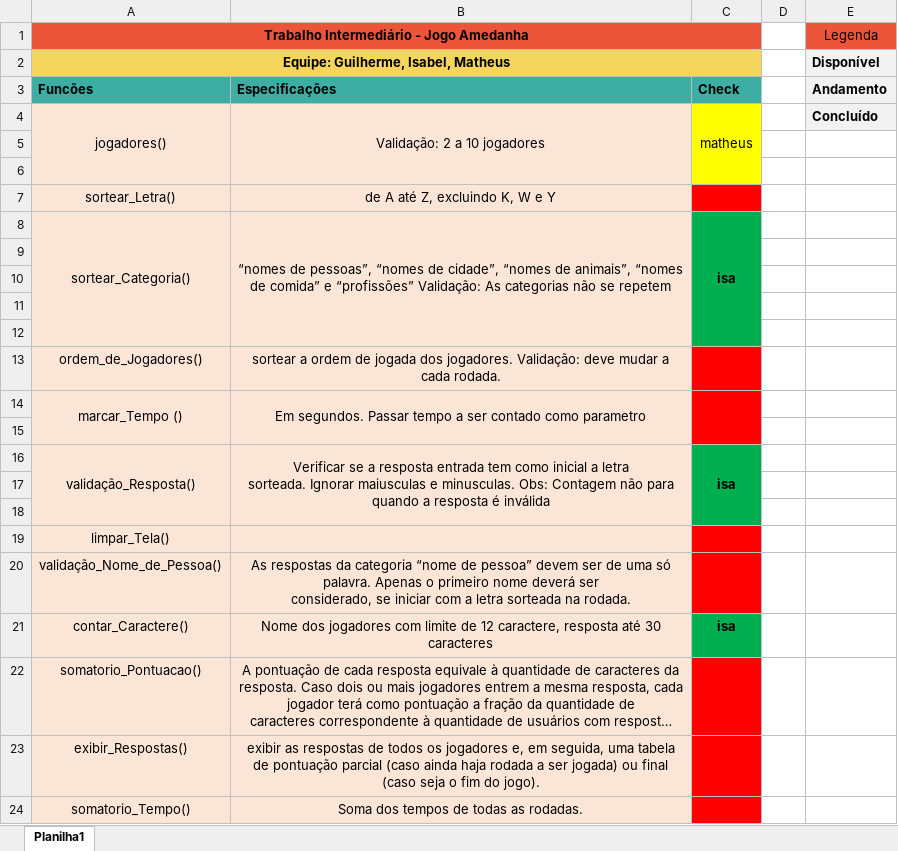
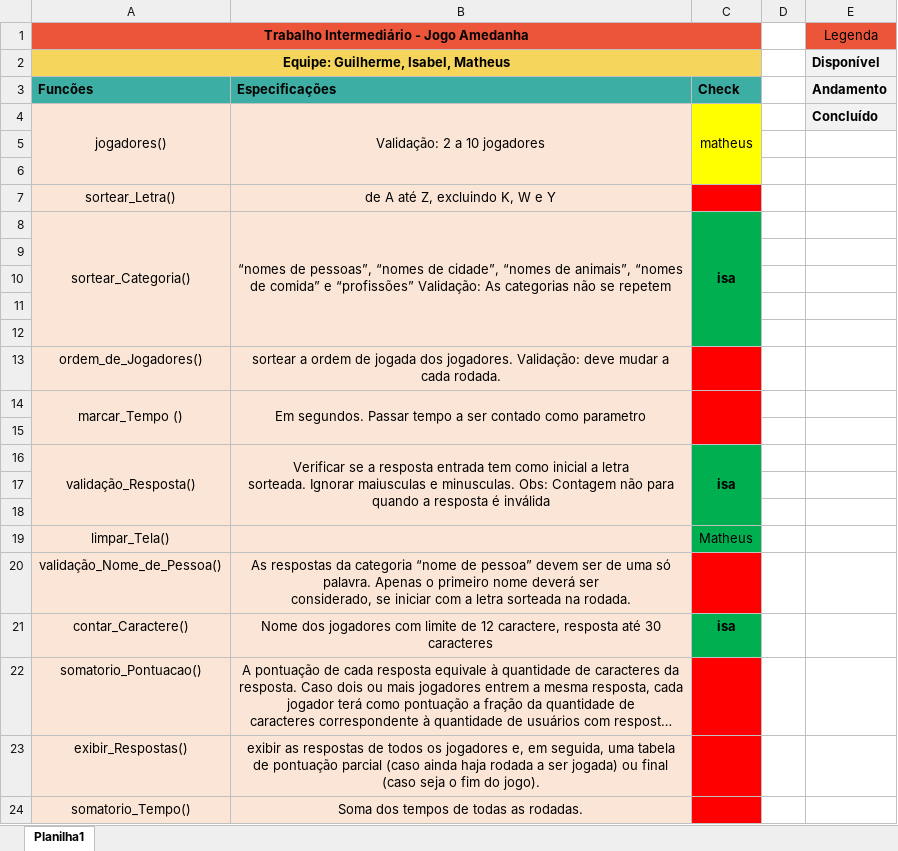
Before and after one commit to preciousakura/jogo-amedanha, an Excel workbook: Trabalho_Intermediario.xlsx, sheet Planilha1, drawn as a sheet; long unchanged cells end in …; values as stored, in another font and other column widths than the file's, no borders; the diff names each change by its address in the sheet, - before the commit and + after, or states it on an @@ line.

```diff
--- a/Trabalho_Intermediario.xlsx (sheet Planilha1)
+++ b/Trabalho_Intermediario.xlsx (sheet Planilha1)
-C19: (empty)
+C19: Matheus
-C19 fill: #FF0000
+C19 fill: #00B050
```
Also changed, not shown: 2 other files.
